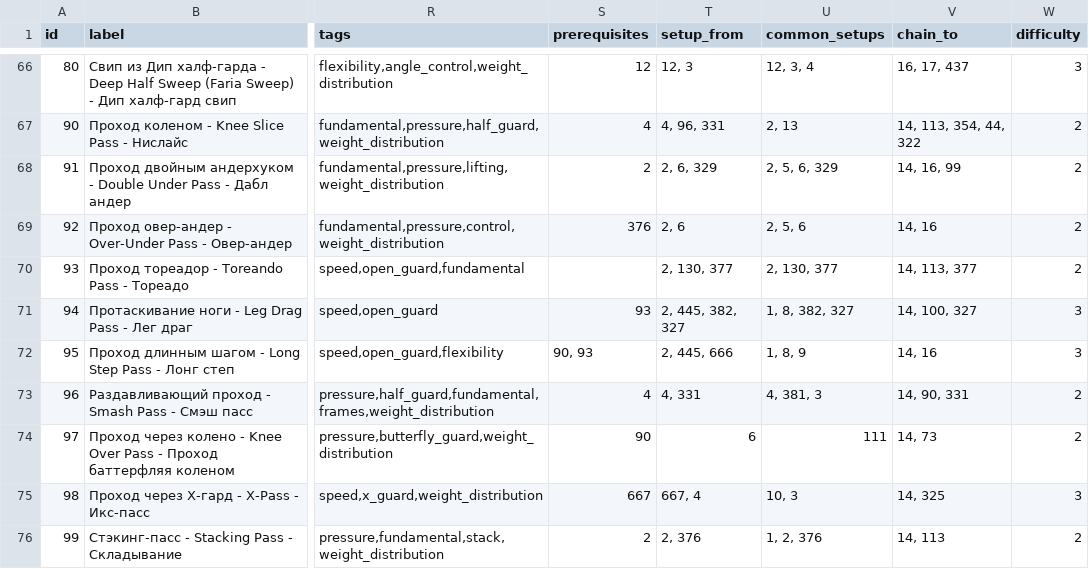
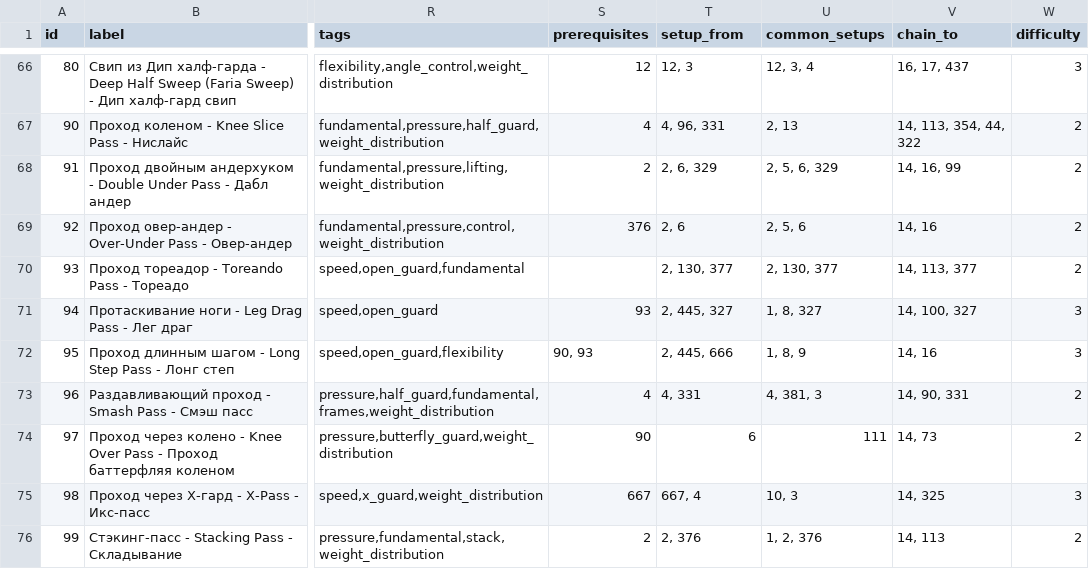
Before and after one commit to khrapovitskiyivan-lgtm/BJJ-Companion, a CSV file: data/techniques.csv, drawn as a sheet; only a part is shown, gaps mark what is left out; the diff covers the shown part only; the diff names each change by its address in the sheet, - before the commit and + after, or states it on an @@ line.

```diff
--- a/data/techniques.csv
+++ b/data/techniques.csv
-T71 (setup_from): 2, 445, 382, 327
+T71 (setup_from): 2, 445, 327
-U71 (common_setups): 1, 8, 382, 327
+U71 (common_setups): 1, 8, 327
```
Also changed, not shown: 13 edited cells elsewhere in this file, 2 other files.
